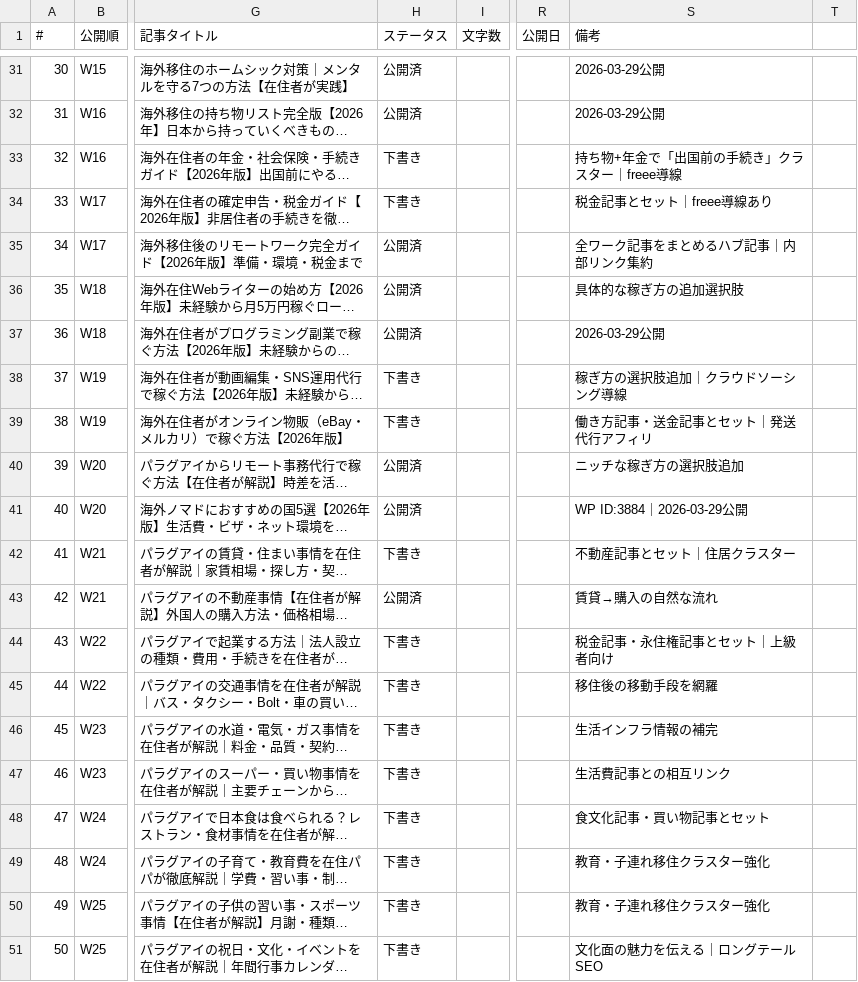
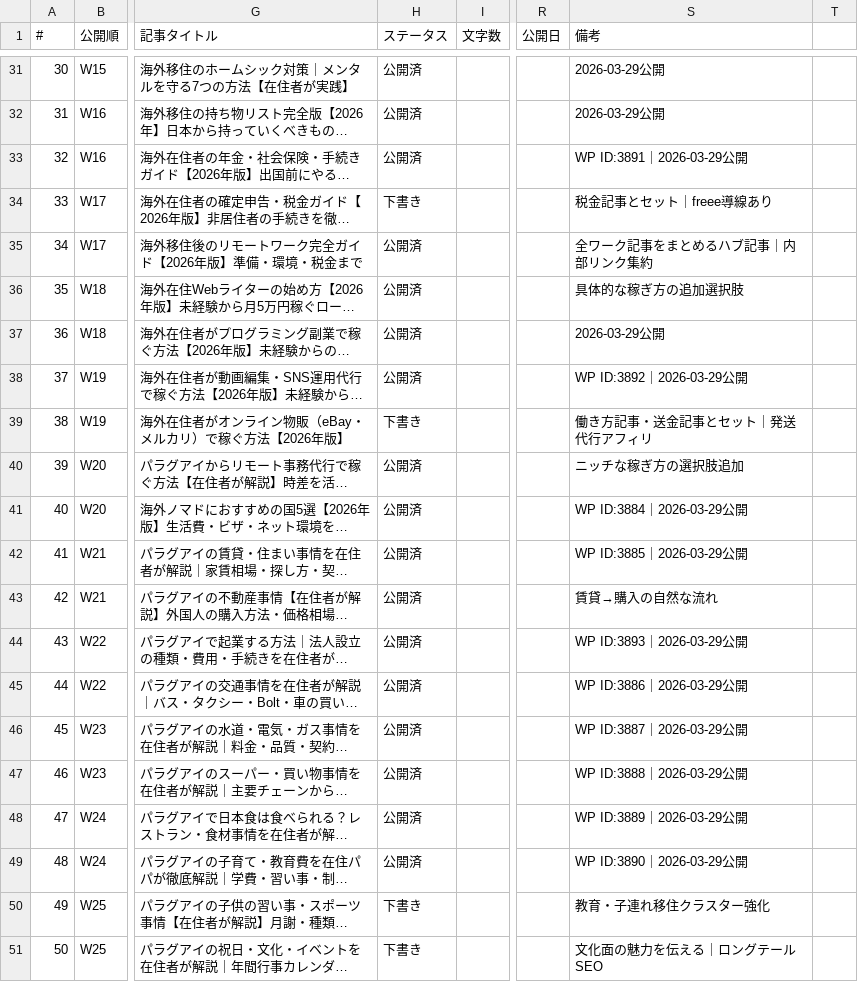
Before and after one commit to tmizuno27/claude-code, a CSV file: sites/nambei-oyaji.com/outputs/article-management.csv, drawn as a sheet; only a part is shown, gaps mark what is left out; long unchanged cells end in …; the diff names each change by its address in the sheet, - before the commit and + after, or states it on an @@ line.

Commit message:
auto-sync: 2026-03-29 10:11:34

```diff
--- a/sites/nambei-oyaji.com/outputs/article-management.csv
+++ b/sites/nambei-oyaji.com/outputs/article-management.csv
-H33 (ステータス): 下書き
+H33 (ステータス): 公開済
-S33 (備考): 持ち物+年金で「出国前の手続き」クラスター｜freee導線
+S33 (備考): WP ID:3891｜2026-03-29公開
-H38 (ステータス): 下書き
+H38 (ステータス): 公開済
-S38 (備考): 稼ぎ方の選択肢追加｜クラウドソーシング導線
+S38 (備考): WP ID:3892｜2026-03-29公開
-H42 (ステータス): 下書き
+H42 (ステータス): 公開済
-S42 (備考): 不動産記事とセット｜住居クラスター
+S42 (備考): WP ID:3885｜2026-03-29公開
-H44:H49 (ステータス): 下書き
+H44:H49 (ステータス): 公開済
-S44 (備考): 税金記事・永住権記事とセット｜上級者向け
+S44 (備考): WP ID:3893｜2026-03-29公開
-S45 (備考): 移住後の移動手段を網羅
+S45 (備考): WP ID:3886｜2026-03-29公開
-S46 (備考): 生活インフラ情報の補完
+S46 (備考): WP ID:3887｜2026-03-29公開
-S47 (備考): 生活費記事との相互リンク
+S47 (備考): WP ID:3888｜2026-03-29公開
-S48 (備考): 食文化記事・買い物記事とセット
+S48 (備考): WP ID:3889｜2026-03-29公開
-S49 (備考): 教育・子連れ移住クラスター強化
+S49 (備考): WP ID:3890｜2026-03-29公開
```
